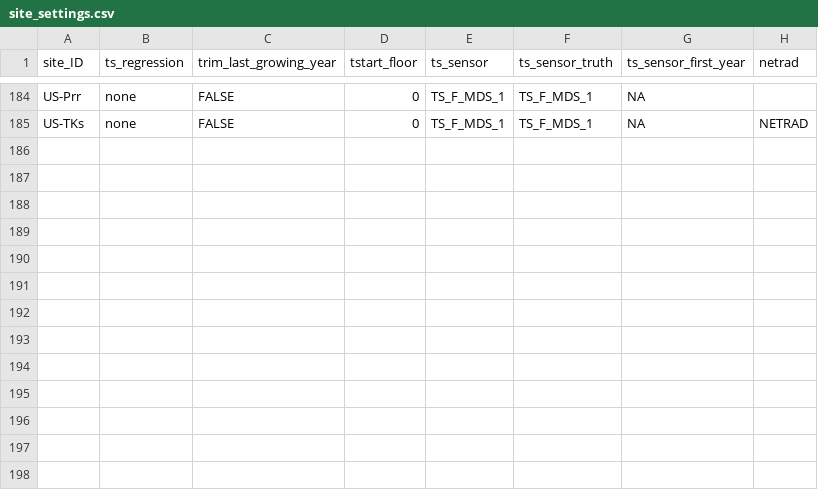
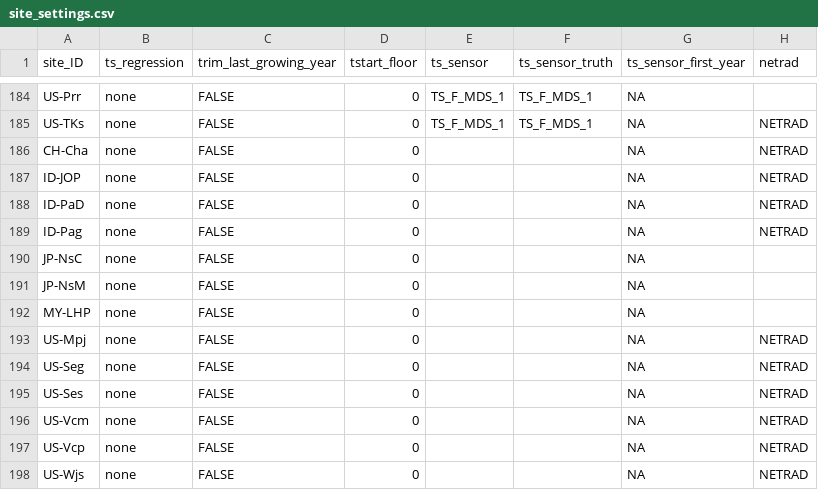
Before and after one commit to ashiklom/thermal_acclimation_in_ecosystem_respiration, a CSV file: data/site_settings.csv, drawn as a sheet; only a part is shown, gaps mark what is left out.

```diff
--- a/data/site_settings.csv
+++ b/data/site_settings.csv
@@ -185 +185,14 @@
 "US-TKs","none",FALSE,0,"TS_F_MDS_1","TS_F_MDS_1",NA,"NETRAD"
+"CH-Cha","none",FALSE,0,"","",NA,"NETRAD"
+"ID-JOP","none",FALSE,0,"","",NA,"NETRAD"
+"ID-PaD","none",FALSE,0,"","",NA,"NETRAD"
+"ID-Pag","none",FALSE,0,"","",NA,"NETRAD"
+"JP-NsC","none",FALSE,0,"","",NA,""
+"JP-NsM","none",FALSE,0,"","",NA,""
+"MY-LHP","none",FALSE,0,"","",NA,""
+"US-Mpj","none",FALSE,0,"","",NA,"NETRAD"
+"US-Seg","none",FALSE,0,"","",NA,"NETRAD"
+"US-Ses","none",FALSE,0,"","",NA,"NETRAD"
+"US-Vcm","none",FALSE,0,"","",NA,"NETRAD"
+"US-Vcp","none",FALSE,0,"","",NA,"NETRAD"
+"US-Wjs","none",FALSE,0,"","",NA,"NETRAD"
```
Also changed, not shown: data/site_info_new.csv, data/site_info_original.csv, 11 other files.
